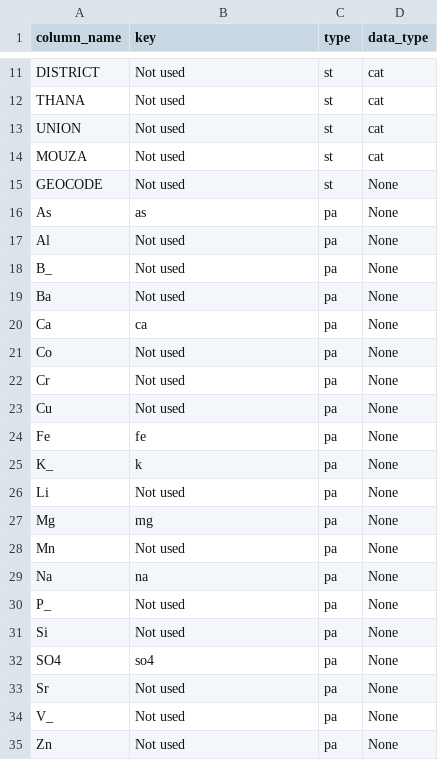
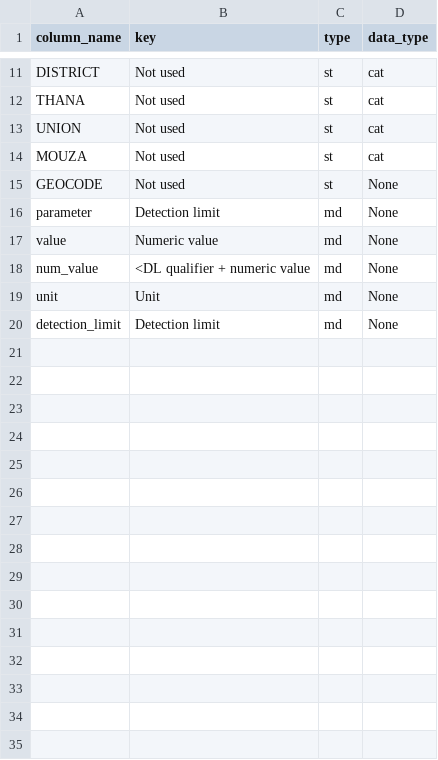
Before and after one commit to lcalmbach/st-piper, a CSV file: data/bgs_arsenic_01_columns.csv, drawn as a sheet; only a part is shown, gaps mark what is left out.

```diff
--- a/data/bgs_arsenic_01_columns.csv
+++ b/data/bgs_arsenic_01_columns.csv
@@ -15,21 +15,6 @@ MOUZA;Not used;st;cat
 GEOCODE;Not used;st;None
-As;as;pa;None
-Al;Not used;pa;None
-B_;Not used;pa;None
-Ba;Not used;pa;None
-Ca;ca;pa;None
-Co;Not used;pa;None
-Cr;Not used;pa;None
-Cu;Not used;pa;None
-Fe;fe;pa;None
-K_;k;pa;None
-Li;Not used;pa;None
-Mg;mg;pa;None
-Mn;Not used;pa;None
-Na;na;pa;None
-P_;Not used;pa;None
-Si;Not used;pa;None
-SO4;so4;pa;None
-Sr;Not used;pa;None
-V_;Not used;pa;None
-Zn;Not used;pa;None
+parameter;Detection limit;md;None
+value;Numeric value;md;None
+num_value;<DL qualifier + numeric value;md;None
+unit;Unit;md;None
+detection_limit;Detection limit;md;None
```
Also changed, not shown: data/100067_parameters.csv, data/bgs_arsenic_01_parameters.csv, 11 other files.
